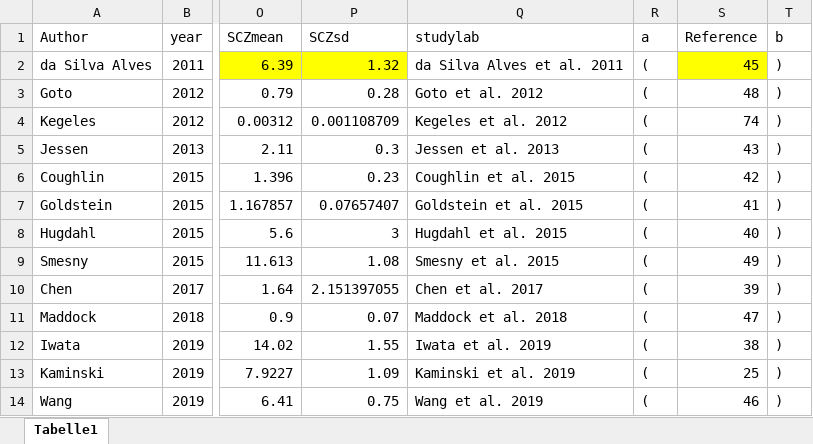
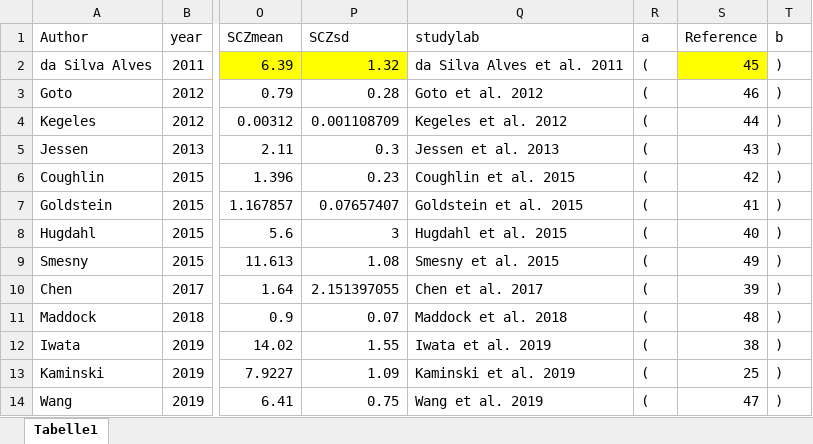
Before and after one commit to jakobkaminski/glutamate_dlpfc_meta, an Excel workbook: data_glutamate_09_04_2020.xlsx, sheet Tabelle1, drawn as a sheet; only a part is shown, gaps mark what is left out; values as stored, in another font and other column widths than the file's, no borders; the diff names each change by its address in the sheet, - before the commit and + after, or states it on an @@ line.

Commit message:
modified reference number in figures

```diff
--- a/data_glutamate_09_04_2020.xlsx (sheet Tabelle1)
+++ b/data_glutamate_09_04_2020.xlsx (sheet Tabelle1)
-S3 (Reference): 48
+S3 (Reference): 46
-S4 (Reference): 74
+S4 (Reference): 44
-S11 (Reference): 47
+S11 (Reference): 48
-S14 (Reference): 46
+S14 (Reference): 47
```
Also changed, not shown: 13 other files.
